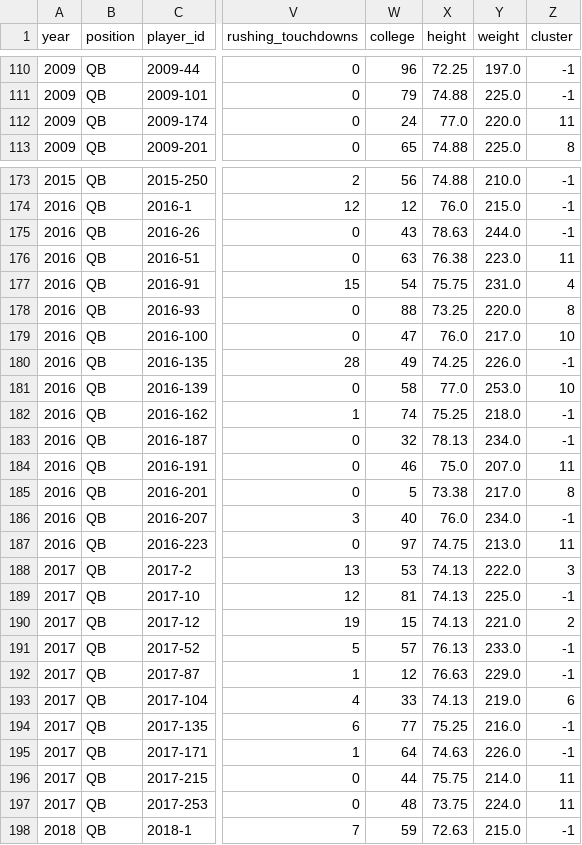
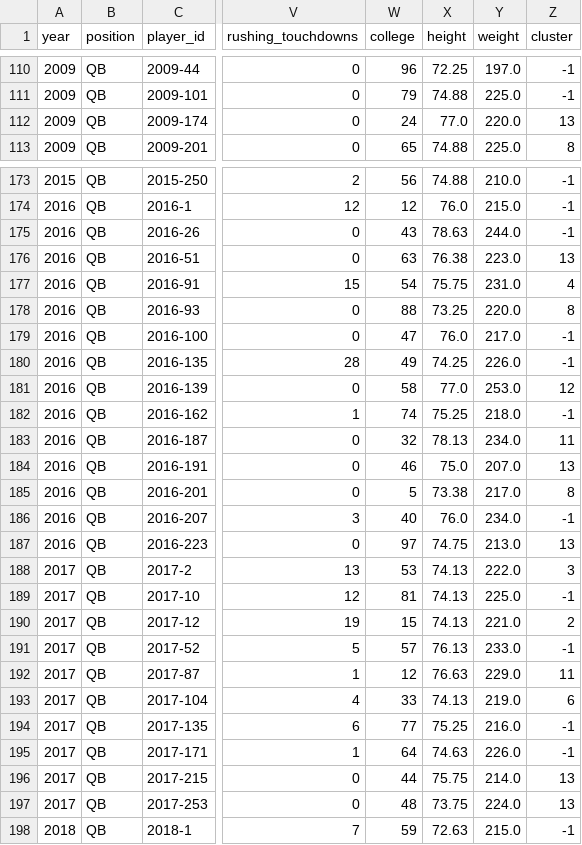
Before and after one commit to jmayanja33/quarterback-evaluation-models, a CSV file: Data/ClusterResults/HDBSCAN/nfl_qb_clusters.csv, drawn as a sheet; only a part is shown, gaps mark what is left out; the diff covers the shown part only; the diff names each change by its address in the sheet, - before the commit and + after, or states it on an @@ line.

```diff
--- a/Data/ClusterResults/HDBSCAN/nfl_qb_clusters.csv
+++ b/Data/ClusterResults/HDBSCAN/nfl_qb_clusters.csv
-Z112 (cluster): 11
+Z112 (cluster): 13
-Z176 (cluster): 11
+Z176 (cluster): 13
-Z179 (cluster): 10
+Z179 (cluster): -1
-Z181 (cluster): 10
+Z181 (cluster): 12
-Z183 (cluster): -1
+Z183 (cluster): 11
-Z184 (cluster): 11
+Z184 (cluster): 13
-Z187 (cluster): 11
+Z187 (cluster): 13
-Z192 (cluster): -1
+Z192 (cluster): 11
-Z196:Z197 (cluster): 11
+Z196:Z197 (cluster): 13
```
Also changed, not shown: 73 edited cells elsewhere in this file, Data/ClusterResults/HDBSCAN/nfl_qb_clusters_normalized.csv, Data/ClusterResults/K-Means/nfl_qb_clusters_normalized.csv, 12 other files.
